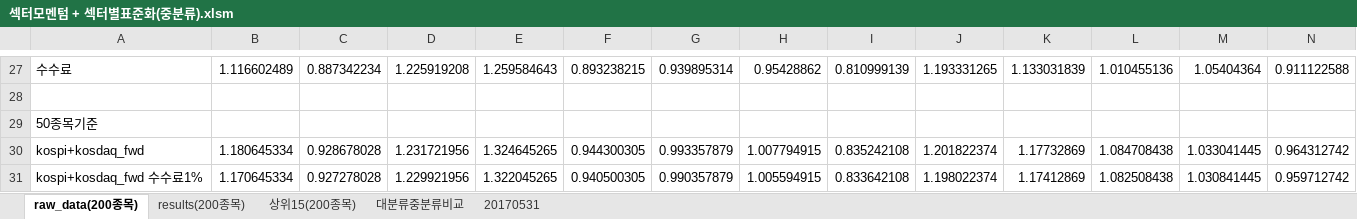
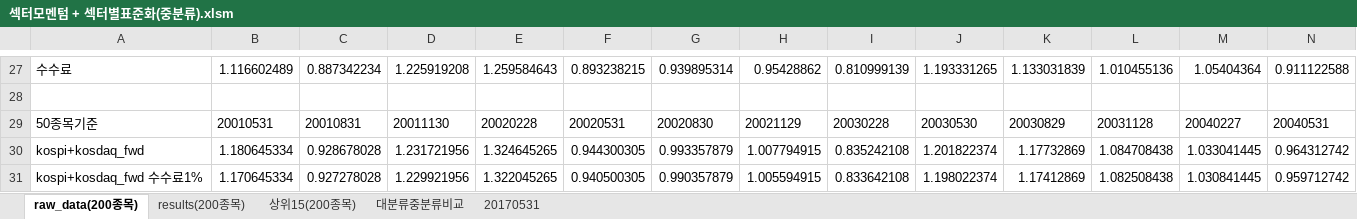
Before and after one commit to lshlsh135/GIT, an Excel workbook: msci/200103~201612(25811월말 리밸런싱)/섹터모멘텀 + 섹터별표준화(중분류).xlsm, sheet raw_data(200종목), drawn as a sheet; only a part is shown, gaps mark what is left out; values as stored, in another font and other column widths than the file's, no borders; charts and pictures not drawn; removed rows and columns are numbered as before the commit, all else as after; rows hold the shown columns only; the diff covers the shown part only; the diff names each change by its address in the sheet, - before the commit and + after, or states it on an @@ line.

```diff
--- a/msci/200103~201612(25811월말 리밸런싱)/섹터모멘텀 + 섹터별표준화(중분류).xlsm (sheet raw_data(200종목))
+++ b/msci/200103~201612(25811월말 리밸런싱)/섹터모멘텀 + 섹터별표준화(중분류).xlsm (sheet raw_data(200종목))
-row 29: 50종목기준
+row 29: 50종목기준 | 20010531 | 20010831 | 20011130 | 20020228 | 20020531 | 20020830 | 20021129 | 20030228 | 20030530 | 20030829 | 20031128 | 20040227 | 20040531
```
Also changed, not shown: 28 added rows elsewhere in this sheet, charts or pictures, msci/200103~201612(25811월말 리밸런싱)/kospi+kosdaq(종목수 다를때 비교).xlsm, msci/200103~201612(25811월말 리밸런싱)/wics 10섹터별 수익률.xlsm, 4 other files.
